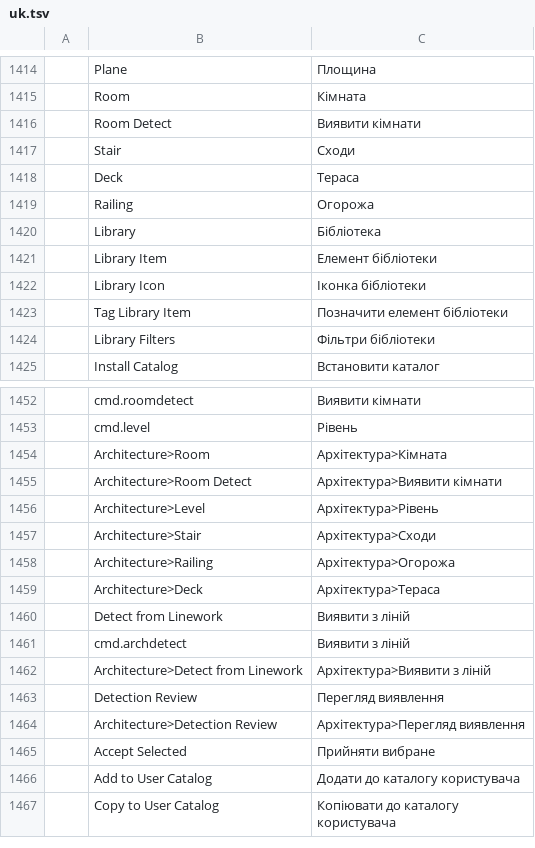
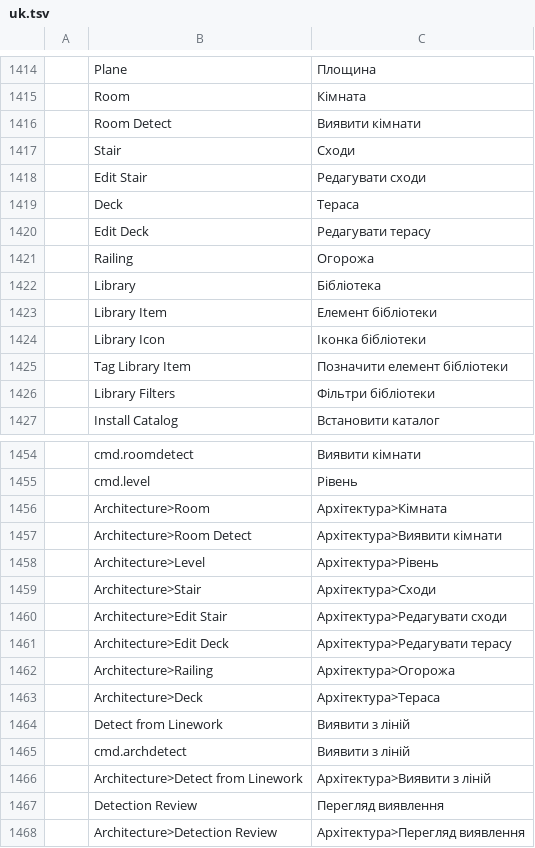
Before and after one commit to andydhamm/cadcraft-arch3d, a TSV file: crates/ui-egui/src/i18n/uk.tsv, drawn as a sheet; only a part is shown, gaps mark what is left out; the shorter side is filled out with more unchanged rows; the diff names each change by its address in the sheet, - before the commit and + after, or states it on an @@ line.

```diff
--- a/crates/ui-egui/src/i18n/uk.tsv
+++ b/crates/ui-egui/src/i18n/uk.tsv
+row 1418:  | Edit Stair | Редагувати сходи
+row 1420:  | Edit Deck | Редагувати терасу
+row 1460:  | Architecture>Edit Stair | Архітектура>Редагувати сходи
+row 1461:  | Architecture>Edit Deck | Архітектура>Редагувати терасу
```
Also changed, not shown: 7 other files.
